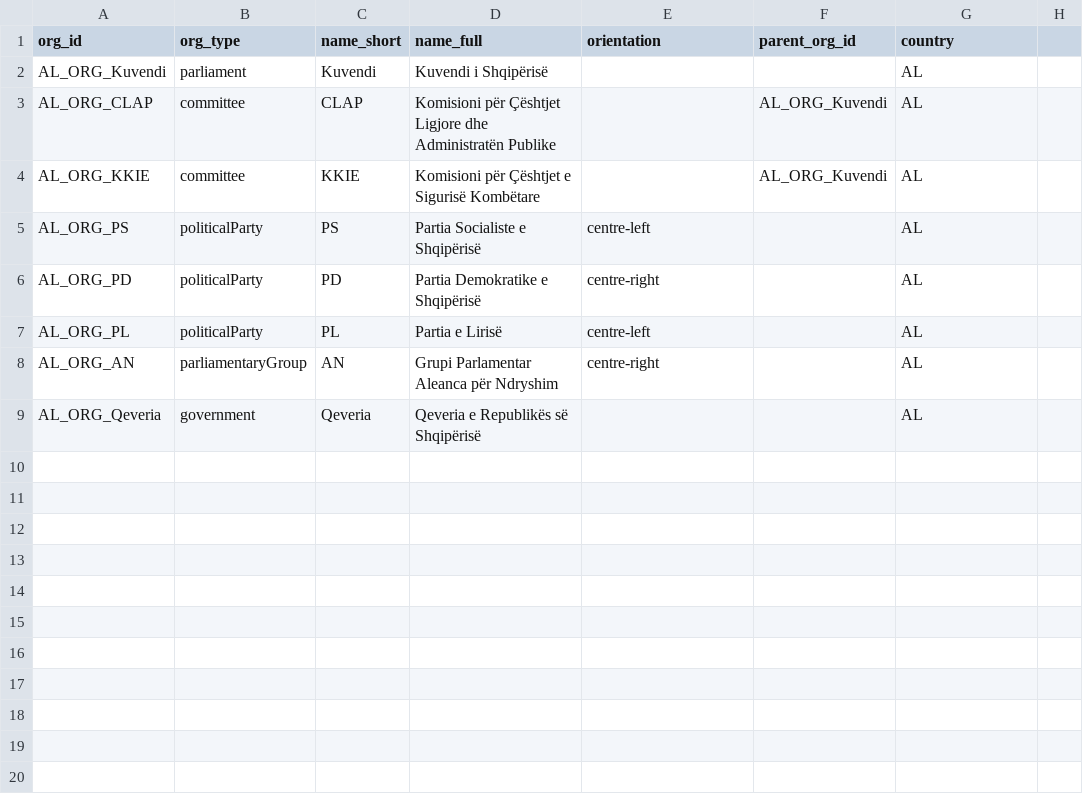
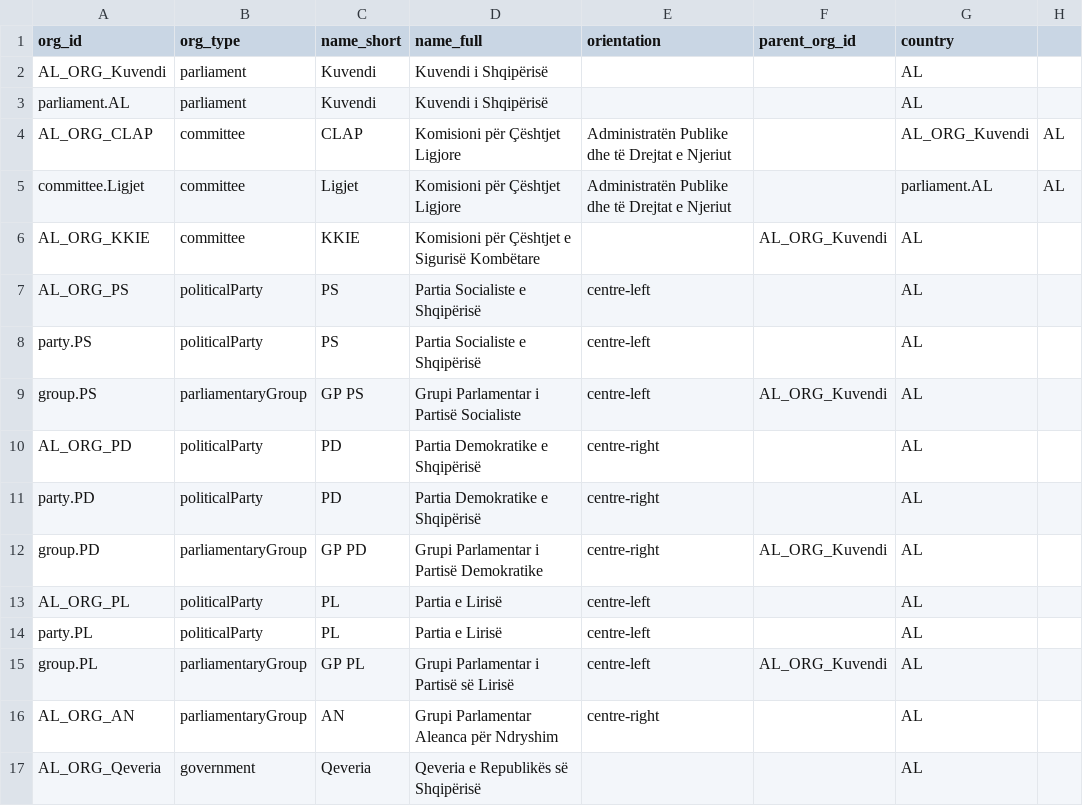
Before and after one commit to ecane2000/Parlamint-al, a CSV file: metadata/orgs.csv, drawn as a sheet.

```diff
--- a/metadata/orgs.csv
+++ b/metadata/orgs.csv
@@ -2,7 +2,15 @@ org_id,org_type,name_short,name_full,orientation,parent_org_id,country
 AL_ORG_Kuvendi,parliament,Kuvendi,Kuvendi i Shqipërisë,,,AL
-AL_ORG_CLAP,committee,CLAP,Komisioni për Çështjet Ligjore dhe Administratën Publike,,AL_ORG_Kuvendi,AL
+parliament.AL,parliament,Kuvendi,Kuvendi i Shqipërisë,,,AL
+AL_ORG_CLAP,committee,CLAP,Komisioni për Çështjet Ligjore, Administratën Publike dhe të Drejtat e Njeriut,,AL_ORG_Kuvendi,AL
+committee.Ligjet,committee,Ligjet,Komisioni për Çështjet Ligjore, Administratën Publike dhe të Drejtat e Njeriut,,parliament.AL,AL
 AL_ORG_KKIE,committee,KKIE,Komisioni për Çështjet e Sigurisë Kombëtare,,AL_ORG_Kuvendi,AL
 AL_ORG_PS,politicalParty,PS,Partia Socialiste e Shqipërisë,centre-left,,AL
+party.PS,politicalParty,PS,Partia Socialiste e Shqipërisë,centre-left,,AL
+group.PS,parliamentaryGroup,GP PS,Grupi Parlamentar i Partisë Socialiste,centre-left,AL_ORG_Kuvendi,AL
 AL_ORG_PD,politicalParty,PD,Partia Demokratike e Shqipërisë,centre-right,,AL
+party.PD,politicalParty,PD,Partia Demokratike e Shqipërisë,centre-right,,AL
+group.PD,parliamentaryGroup,GP PD,Grupi Parlamentar i Partisë Demokratike,centre-right,AL_ORG_Kuvendi,AL
 AL_ORG_PL,politicalParty,PL,Partia e Lirisë,centre-left,,AL
+party.PL,politicalParty,PL,Partia e Lirisë,centre-left,,AL
+group.PL,parliamentaryGroup,GP PL,Grupi Parlamentar i Partisë së Lirisë,centre-left,AL_ORG_Kuvendi,AL
 AL_ORG_AN,parliamentaryGroup,AN,Grupi Parlamentar Aleanca për Ndryshim,centre-right,,AL
```
Also changed, not shown: metadata/affiliations.csv, metadata/persons.csv, 27 other files.
